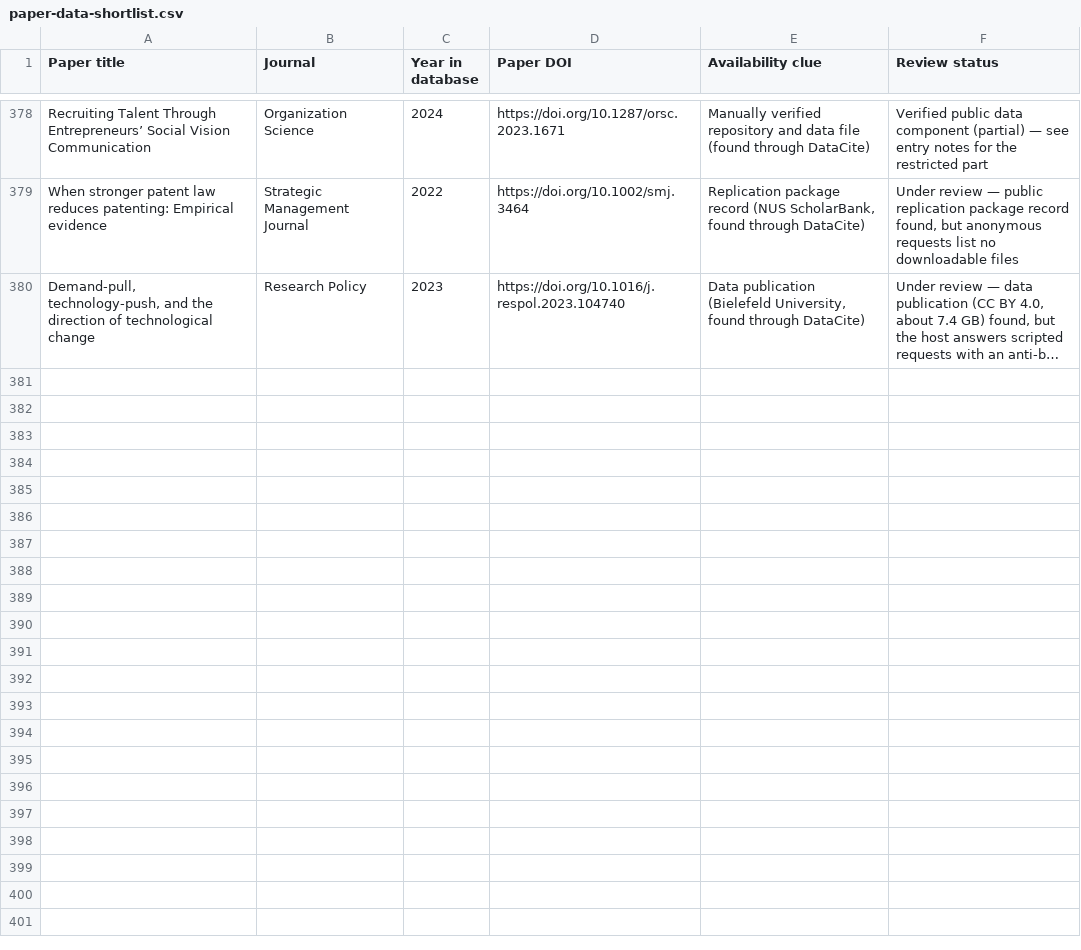
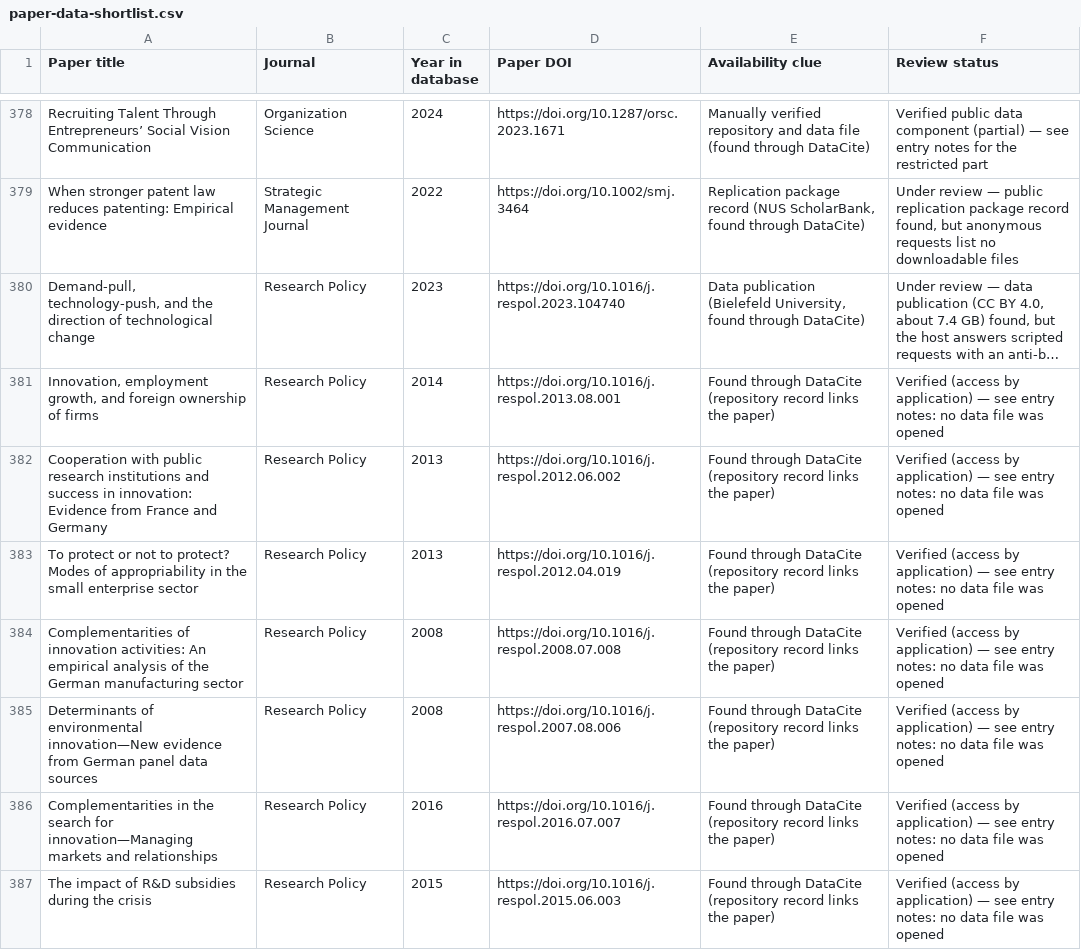
Before and after one commit to konstantinosStouras/datasets, a CSV file: _research/paper-data-shortlist.csv, drawn as a sheet; only a part is shown, gaps mark what is left out; long unchanged cells end in …; the diff covers the shown part only; the diff names each change by its address in the sheet, - before the commit and + after, or states it on an @@ line.

```diff
--- a/_research/paper-data-shortlist.csv
+++ b/_research/paper-data-shortlist.csv
+row 381: Innovation, employment growth, and foreign ownership of firms | Research Policy | 2014 | https://doi.org/10.1016/j.respol.2013.08.001 | Found through DataCite (repository record links the paper) | Verified (access by application) — see entry notes: no data file was opened
+row 382: Cooperation with public research institutions and success in innovation: Evidence from France and Germany | Research Policy | 2013 | https://doi.org/10.1016/j.respol.2012.06.002 | Found through DataCite (repository record links the paper) | Verified (access by application) — see entry notes: no data file was opened
+row 383: To protect or not to protect? Modes of appropriability in the small enterprise sector | Research Policy | 2013 | https://doi.org/10.1016/j.respol.2012.04.019 | Found through DataCite (repository record links the paper) | Verified (access by application) — see entry notes: no data file was opened
+row 384: Complementarities of innovation activities: An empirical analysis of the German manufacturing sector | Research Policy | 2008 | https://doi.org/10.1016/j.respol.2008.07.008 | Found through DataCite (repository record links the paper) | Verified (access by application) — see entry notes: no data file was opened
+row 385: Determinants of environmental innovation—New evidence from German panel data sources | Research Policy | 2008 | https://doi.org/10.1016/j.respol.2007.08.006 | Found through DataCite (repository record links the paper) | Verified (access by application) — see entry notes: no data file was opened
+row 386: Complementarities in the search for innovation—Managing markets and relationships | Research Policy | 2016 | https://doi.org/10.1016/j.respol.2016.07.007 | Found through DataCite (repository record links the paper) | Verified (access by application) — see entry notes: no data file was opened
+row 387: The impact of R&D subsidies during the crisis | Research Policy | 2015 | https://doi.org/10.1016/j.respol.2015.06.003 | Found through DataCite (repository record links the paper) | Verified (access by application) — see entry notes: no data file was opened
```
Also changed, not shown: 7 added rows elsewhere in this file, _research/priority-paper-shortlist.csv, 3 other files.
